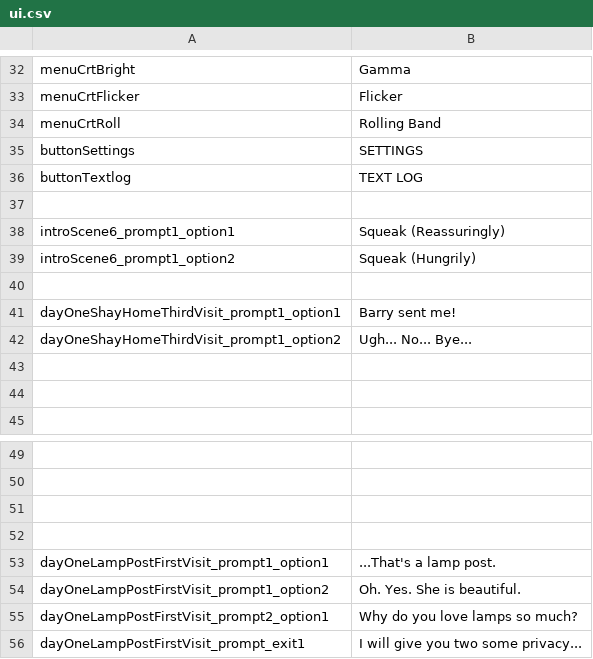
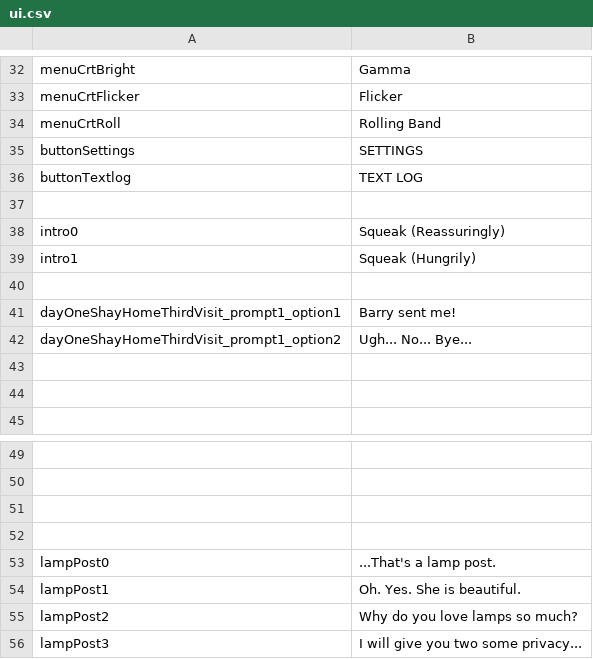
Before and after one commit to kazak29/Spooktober_2026_GameJam, a CSV file: datafiles/ui.csv, drawn as a sheet; only a part is shown, gaps mark what is left out.

```diff
--- a/datafiles/ui.csv
+++ b/datafiles/ui.csv
@@ -37,4 +37,4 @@ buttonTextlog,TEXT LOG
 ,
-introScene6_prompt1_option1,Squeak (Reassuringly)
-introScene6_prompt1_option2,Squeak (Hungrily)
+intro0,Squeak (Reassuringly)
+intro1,Squeak (Hungrily)
 ,
@@ -52,5 +52,5 @@ dayOneShayHomeThirdVisit_prompt1_option2,Ugh... No... Bye...
 ,
-dayOneLampPostFirstVisit_prompt1_option1,...That's a lamp post.
-dayOneLampPostFirstVisit_prompt1_option2,Oh. Yes. She is beautiful.
-dayOneLampPostFirstVisit_prompt2_option1,Why do you love lamps so much?
-dayOneLampPostFirstVisit_prompt_exit1,I will give you two some privacy...
+lampPost0,...That's a lamp post.
+lampPost1,Oh. Yes. She is beautiful.
+lampPost2,Why do you love lamps so much?
+lampPost3,I will give you two some privacy...
```
Also changed, not shown: datafiles/lines.csv, 3 other files.
